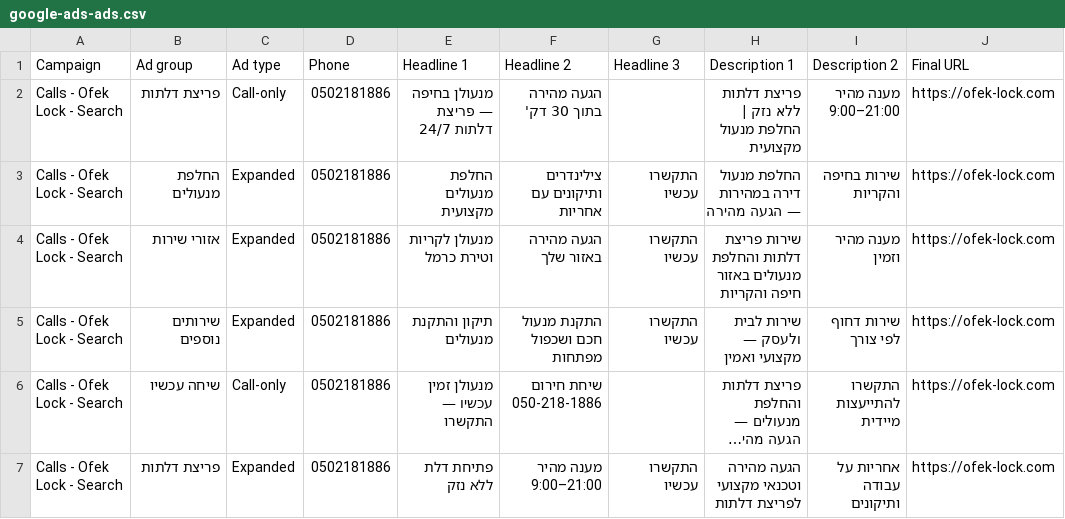
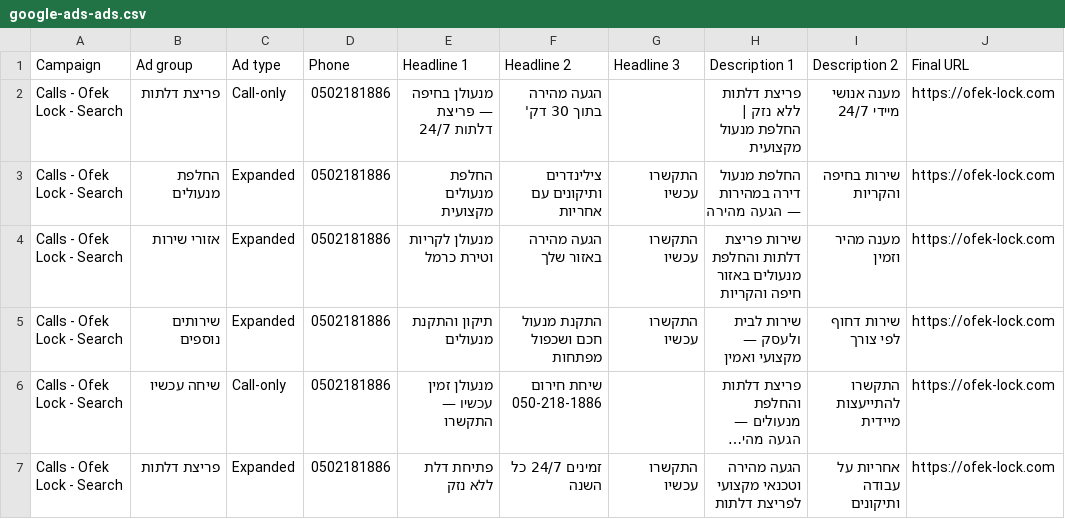
Before and after one commit to Ofek431432/lock, a CSV file: google-ads-ads.csv, drawn as a sheet; long unchanged cells end in …; the diff names each change by its address in the sheet, - before the commit and + after, or states it on an @@ line.

```diff
--- a/google-ads-ads.csv
+++ b/google-ads-ads.csv
-I2 (Description 2): מענה מהיר 9:00–21:00
+I2 (Description 2): מענה אנושי מיידי 24/7
-F7 (Headline 2): מענה מהיר 9:00–21:00
+F7 (Headline 2): זמינים 24/7 כל השנה
```
